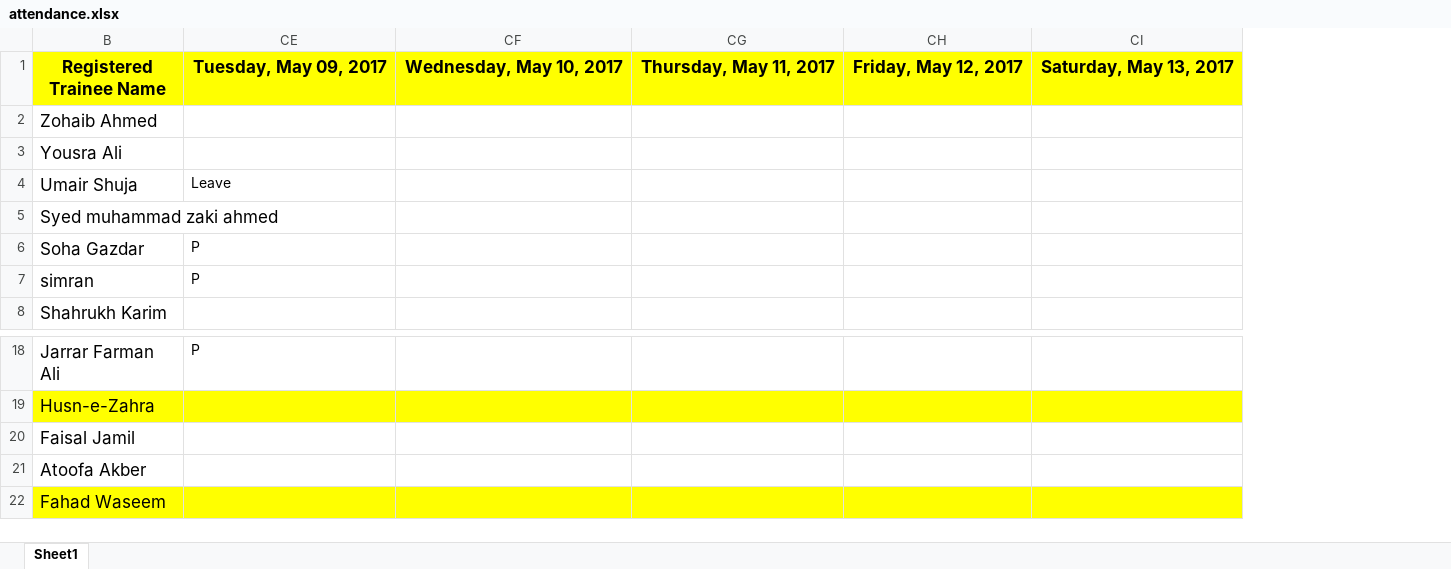
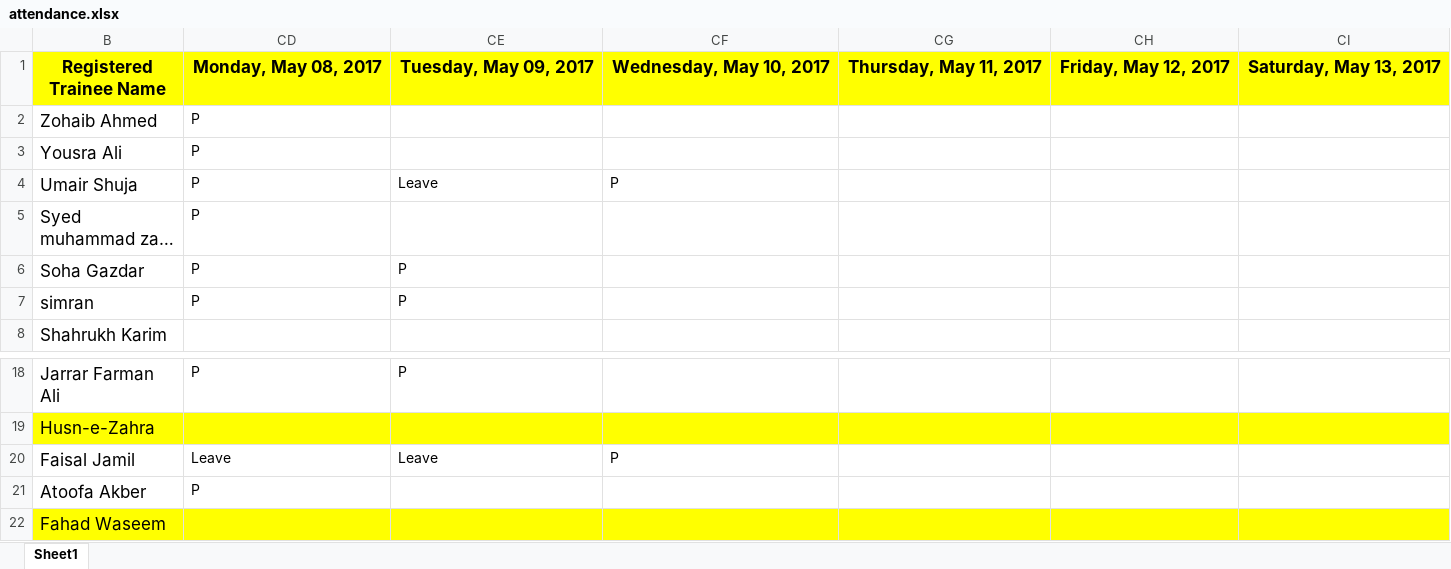
Before and after one commit to taharushain/IT-Entrepreneurship, an Excel workbook: attendance.xlsx, sheet Sheet1, drawn as a sheet; only a part is shown, gaps mark what is left out; long unchanged cells end in …; values as stored, in another font and other column widths than the file's, no borders; removed rows and columns are numbered as before the commit, all else as after; the diff names each change by its address in the sheet, - before the commit and + after, or states it on an @@ line.

```diff
--- a/attendance.xlsx (sheet Sheet1)
+++ b/attendance.xlsx (sheet Sheet1)
@@ column CD unhidden, rows 1-7: Monday, May 08, 2017 | P | P | P | P | P | P; rows 18-21: P |  | Leave | P @@
-column CF, row 1: Wednesday, May 10, 2017
+column CF, rows 1-4: Wednesday, May 10, 2017 |  |  | P; row 20: P
-CE20: (empty)
+CE20: Leave
```
Also changed, not shown: 57 other files.
